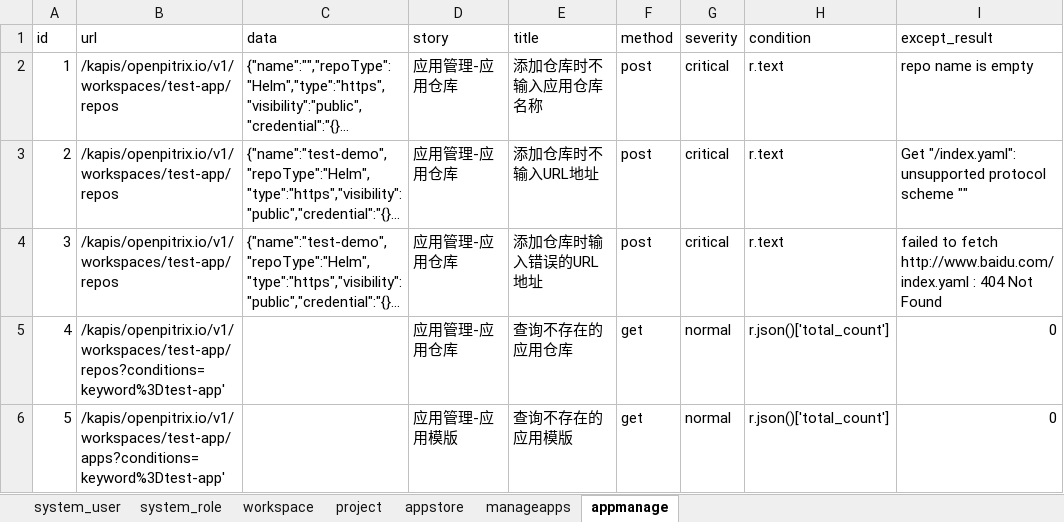
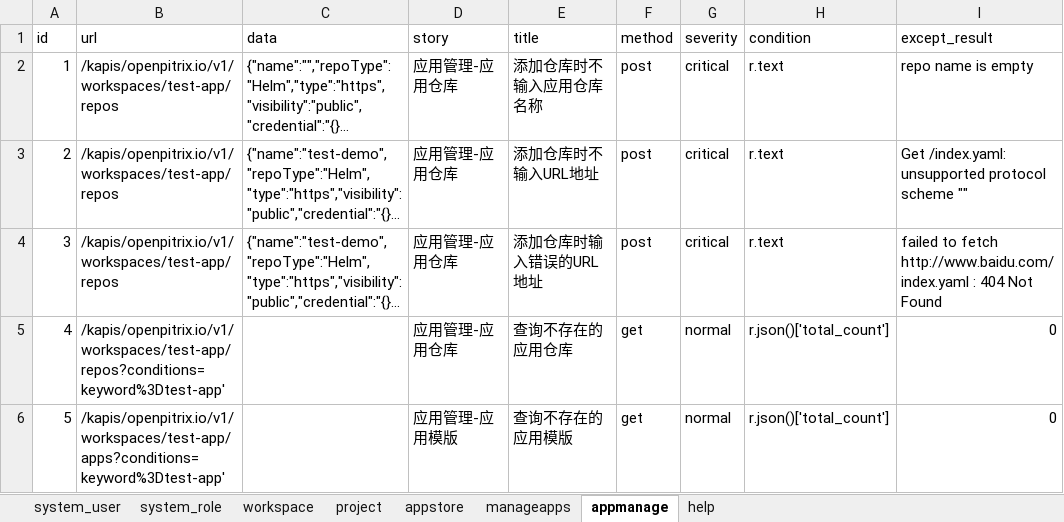
Before and after one commit to kubesphere-sigs/Api-AutoTest, an Excel workbook: data/data.xlsx, sheet appmanage, drawn as a sheet; long unchanged cells end in …; values as stored, in another font and other column widths than the file's, no borders; the diff names each change by its address in the sheet, - before the commit and + after, or states it on an @@ line.

```diff
--- a/data/data.xlsx (sheet appmanage)
+++ b/data/data.xlsx (sheet appmanage)
+sheet tab: help
-I3 (except_result): Get "/index.yaml": unsupported protocol…
+I3 (except_result): Get /index.yaml: unsupported protocol…
```
Also changed, not shown: sheet manageapps, sheet project, 1 other file.
